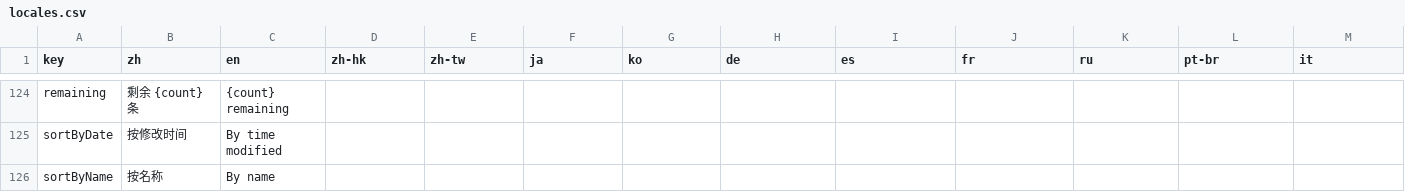
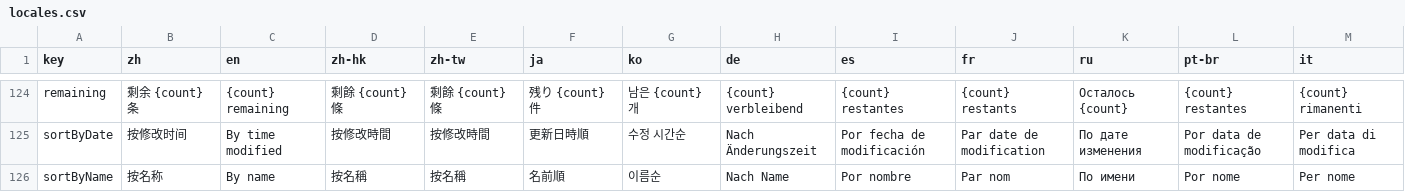
Before and after one commit to user1-cloud/mima-vault, a CSV file: locales.csv, drawn as a sheet; only a part is shown, gaps mark what is left out; the diff covers the shown part only; the diff names each change by its address in the sheet, - before the commit and + after, or states it on an @@ line.

```diff
--- a/locales.csv
+++ b/locales.csv
-D124 (zh-hk): (empty)
+D124 (zh-hk): 剩餘 {count} 條
-E124 (zh-tw): (empty)
+E124 (zh-tw): 剩餘 {count} 條
-F124 (ja): (empty)
+F124 (ja): 残り {count} 件
-G124 (ko): (empty)
+G124 (ko): 남은 {count} 개
-H124 (de): (empty)
+H124 (de): {count} verbleibend
-I124 (es): (empty)
+I124 (es): {count} restantes
-J124 (fr): (empty)
+J124 (fr): {count} restants
-K124 (ru): (empty)
+K124 (ru): Осталось {count}
-L124 (pt-br): (empty)
+L124 (pt-br): {count} restantes
-M124 (it): (empty)
+M124 (it): {count} rimanenti
-D125 (zh-hk): (empty)
+D125 (zh-hk): 按修改時間
-E125 (zh-tw): (empty)
+E125 (zh-tw): 按修改時間
-F125 (ja): (empty)
+F125 (ja): 更新日時順
-G125 (ko): (empty)
+G125 (ko): 수정 시간순
-H125 (de): (empty)
+H125 (de): Nach Änderungszeit
-I125 (es): (empty)
+I125 (es): Por fecha de modificación
-J125 (fr): (empty)
+J125 (fr): Par date de modification
-K125 (ru): (empty)
+K125 (ru): По дате изменения
-L125 (pt-br): (empty)
+L125 (pt-br): Por data de modificação
-M125 (it): (empty)
+M125 (it): Per data di modifica
-D126 (zh-hk): (empty)
+D126 (zh-hk): 按名稱
-E126 (zh-tw): (empty)
+E126 (zh-tw): 按名稱
-F126 (ja): (empty)
+F126 (ja): 名前順
-G126 (ko): (empty)
+G126 (ko): 이름순
-H126 (de): (empty)
+H126 (de): Nach Name
-I126 (es): (empty)
+I126 (es): Por nombre
-J126 (fr): (empty)
+J126 (fr): Par nom
-K126 (ru): (empty)
+K126 (ru): По имени
-L126 (pt-br): (empty)
+L126 (pt-br): Por nome
-M126 (it): (empty)
+M126 (it): Per nome
```
Also changed, not shown: 160 edited cells elsewhere in this file, 12 other files.
